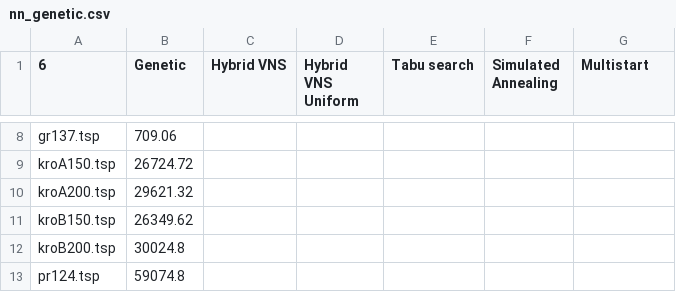
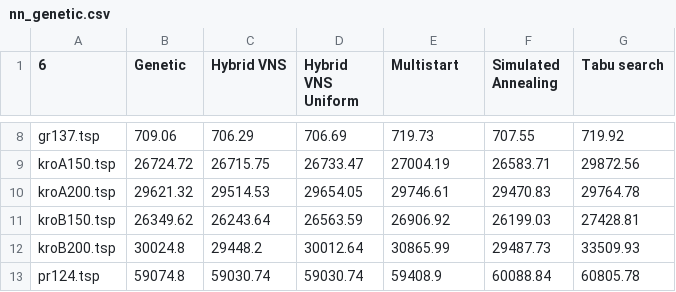
Before and after one commit to RaffaDNDM/Operational-Research-2, a CSV file: Report/Performance/nn_genetic.csv, drawn as a sheet; only a part is shown, gaps mark what is left out; the diff covers the shown part only; the diff names each change by its address in the sheet, - before the commit and + after, or states it on an @@ line.

```diff
--- a/Report/Performance/nn_genetic.csv
+++ b/Report/Performance/nn_genetic.csv
-E1: Tabu search
+E1: Multistart
-G1: Multistart
+G1: Tabu search
-C8 (Hybrid VNS): (empty)
+C8 (Hybrid VNS): 706.29
-D8 (Hybrid VNS Uniform): (empty)
+D8 (Hybrid VNS Uniform): 706.69
-E8 (Multistart): (empty)
+E8 (Multistart): 719.73
-F8 (Simulated Annealing): (empty)
+F8 (Simulated Annealing): 707.55
-G8 (Tabu search): (empty)
+G8 (Tabu search): 719.92
-C9 (Hybrid VNS): (empty)
+C9 (Hybrid VNS): 26715.75
-D9 (Hybrid VNS Uniform): (empty)
+D9 (Hybrid VNS Uniform): 26733.47
-E9 (Multistart): (empty)
+E9 (Multistart): 27004.19
-F9 (Simulated Annealing): (empty)
+F9 (Simulated Annealing): 26583.71
-G9 (Tabu search): (empty)
+G9 (Tabu search): 29872.56
-C10 (Hybrid VNS): (empty)
+C10 (Hybrid VNS): 29514.53
-D10 (Hybrid VNS Uniform): (empty)
+D10 (Hybrid VNS Uniform): 29654.05
-E10 (Multistart): (empty)
+E10 (Multistart): 29746.61
-F10 (Simulated Annealing): (empty)
+F10 (Simulated Annealing): 29470.83
-G10 (Tabu search): (empty)
+G10 (Tabu search): 29764.78
-C11 (Hybrid VNS): (empty)
+C11 (Hybrid VNS): 26243.64
-D11 (Hybrid VNS Uniform): (empty)
+D11 (Hybrid VNS Uniform): 26563.59
-E11 (Multistart): (empty)
+E11 (Multistart): 26906.92
-F11 (Simulated Annealing): (empty)
+F11 (Simulated Annealing): 26199.03
-G11 (Tabu search): (empty)
+G11 (Tabu search): 27428.81
-C12 (Hybrid VNS): (empty)
+C12 (Hybrid VNS): 29448.2
-D12 (Hybrid VNS Uniform): (empty)
+D12 (Hybrid VNS Uniform): 30012.64
-E12 (Multistart): (empty)
+E12 (Multistart): 30865.99
-F12 (Simulated Annealing): (empty)
+F12 (Simulated Annealing): 29487.73
-G12 (Tabu search): (empty)
+G12 (Tabu search): 33509.93
-C13 (Hybrid VNS): (empty)
+C13 (Hybrid VNS): 59030.74
-D13 (Hybrid VNS Uniform): (empty)
+D13 (Hybrid VNS Uniform): 59030.74
-E13 (Multistart): (empty)
+E13 (Multistart): 59408.9
-F13 (Simulated Annealing): (empty)
+F13 (Simulated Annealing): 60088.84
-G13 (Tabu search): (empty)
+G13 (Tabu search): 60805.78
```
Also changed, not shown: 70 edited cells elsewhere in this file, 39 other files.
